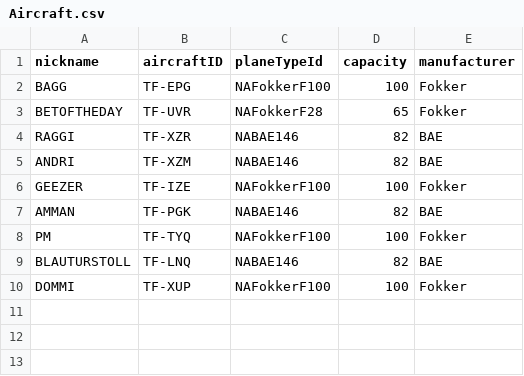
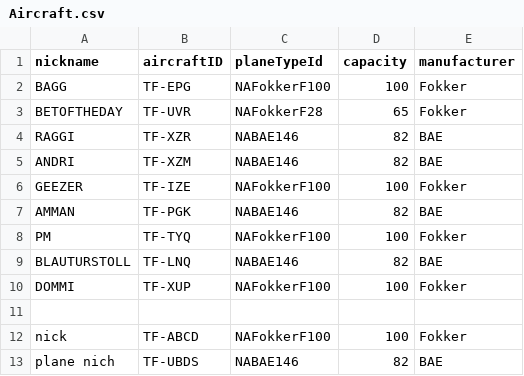
Before and after one commit to noifjalar/NANAIR, a CSV file: a_csv/Aircraft.csv, drawn as a sheet; the diff names each change by its address in the sheet, - before the commit and + after, or states it on an @@ line.

```diff
--- a/a_csv/Aircraft.csv
+++ b/a_csv/Aircraft.csv
+row 11: (empty)
+row 12: nick | TF-ABCD | NAFokkerF100 | 100 | Fokker
+row 13: plane nich | TF-UBDS | NABAE146 | 82 | BAE
```
Also changed, not shown: a_csv/Crew.csv, 2 other files.
